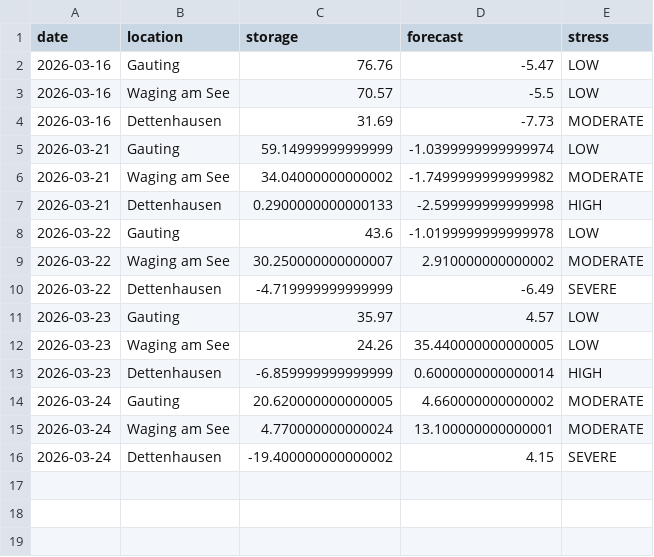
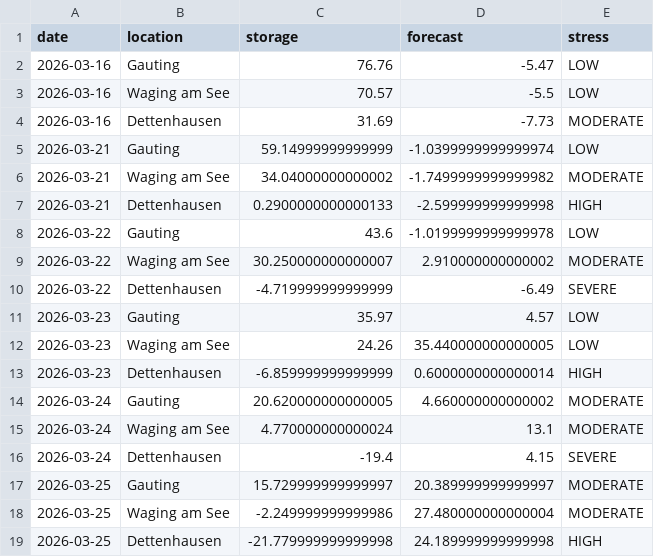
Before and after one commit to molitor76-creator/tree-drought-monitor, a CSV file: data/history.csv, drawn as a sheet.

Commit message:
update drought monitor data

```diff
--- a/data/history.csv
+++ b/data/history.csv
@@ -14,3 +14,6 @@ date,location,storage,forecast,stress
 2026-03-24,Gauting,20.620000000000005,4.660000000000002,MODERATE
-2026-03-24,Waging am See,4.770000000000024,13.100000000000001,MODERATE
-2026-03-24,Dettenhausen,-19.400000000000002,4.15,SEVERE
+2026-03-24,Waging am See,4.770000000000024,13.1,MODERATE
+2026-03-24,Dettenhausen,-19.4,4.15,SEVERE
+2026-03-25,Gauting,15.729999999999997,20.389999999999997,MODERATE
+2026-03-25,Waging am See,-2.249999999999986,27.480000000000004,MODERATE
+2026-03-25,Dettenhausen,-21.779999999999998,24.189999999999998,HIGH
```
Also changed, not shown: 1 other file.
